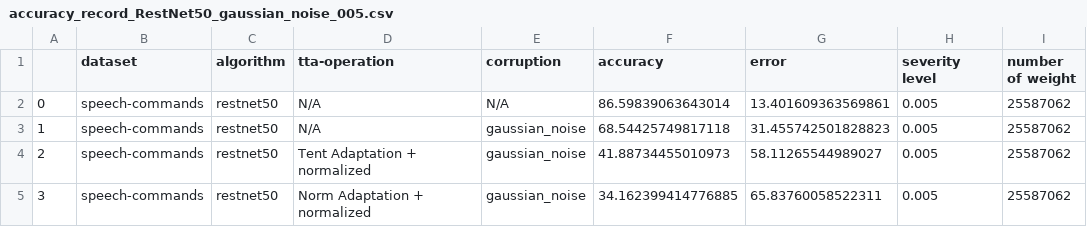
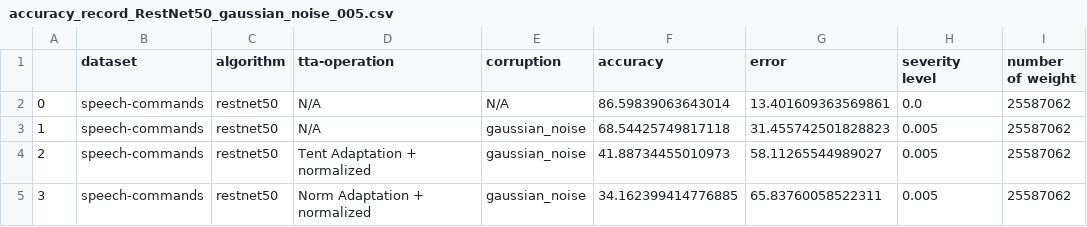
Before and after one commit to Andy-Shao/TTA-in-AC, a CSV file: result/speech-commands/tent/analysis/accuracy_record_RestNet50_gaussian_noise_005.csv, drawn as a sheet.

Commit message:
add analysis estimation

```diff
--- a/result/speech-commands/tent/analysis/accuracy_record_RestNet50_gaussian_noise_005.csv
+++ b/result/speech-commands/tent/analysis/accuracy_record_RestNet50_gaussian_noise_005.csv
@@ -1,3 +1,3 @@
 ,dataset,algorithm,tta-operation,corruption,accuracy,error,severity level,number of weight
-0,speech-commands,restnet50,N/A,N/A,86.59839063643014,13.401609363569861,0.005,25587062
+0,speech-commands,restnet50,N/A,N/A,86.59839063643014,13.401609363569861,0.0,25587062
 1,speech-commands,restnet50,N/A,gaussian_noise,68.54425749817118,31.455742501828823,0.005,25587062
```
Also changed, not shown: result/speech-commands/tent/analysis/accuracy_record_RestNet50_background_1.0.csv, result/speech-commands/tent/analysis/accuracy_record_cnn_background_1.0.csv, 3 other files.
